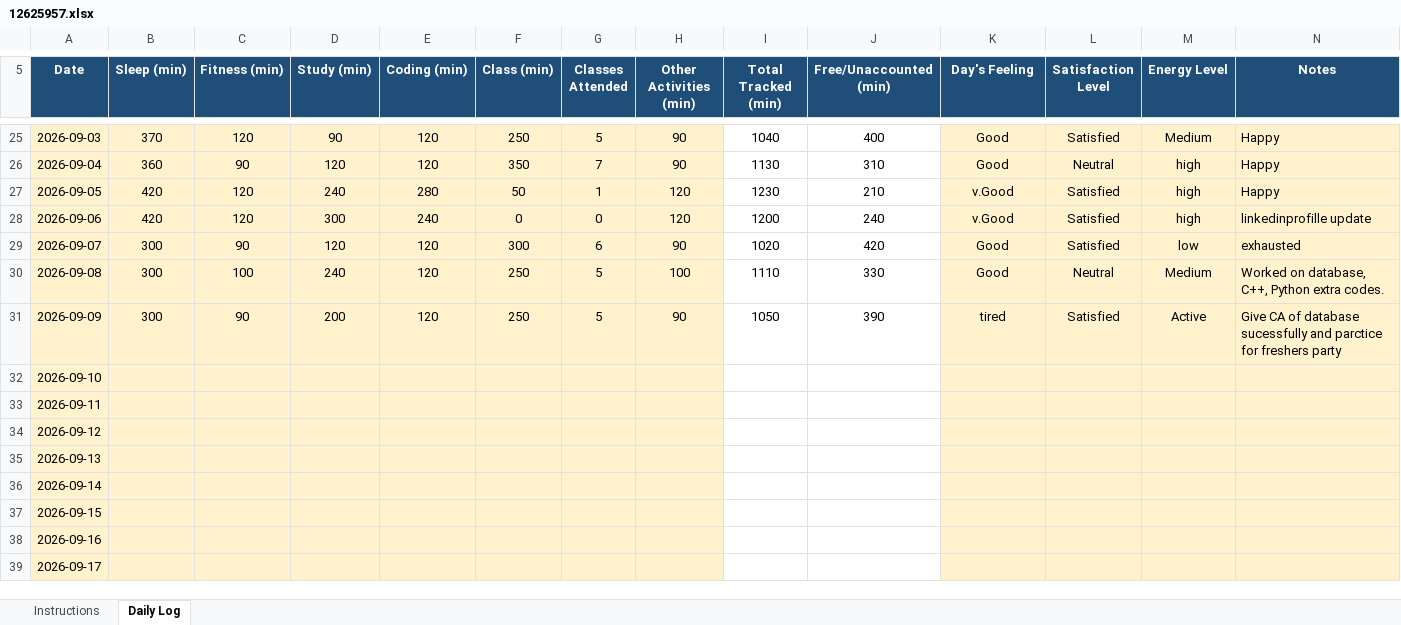
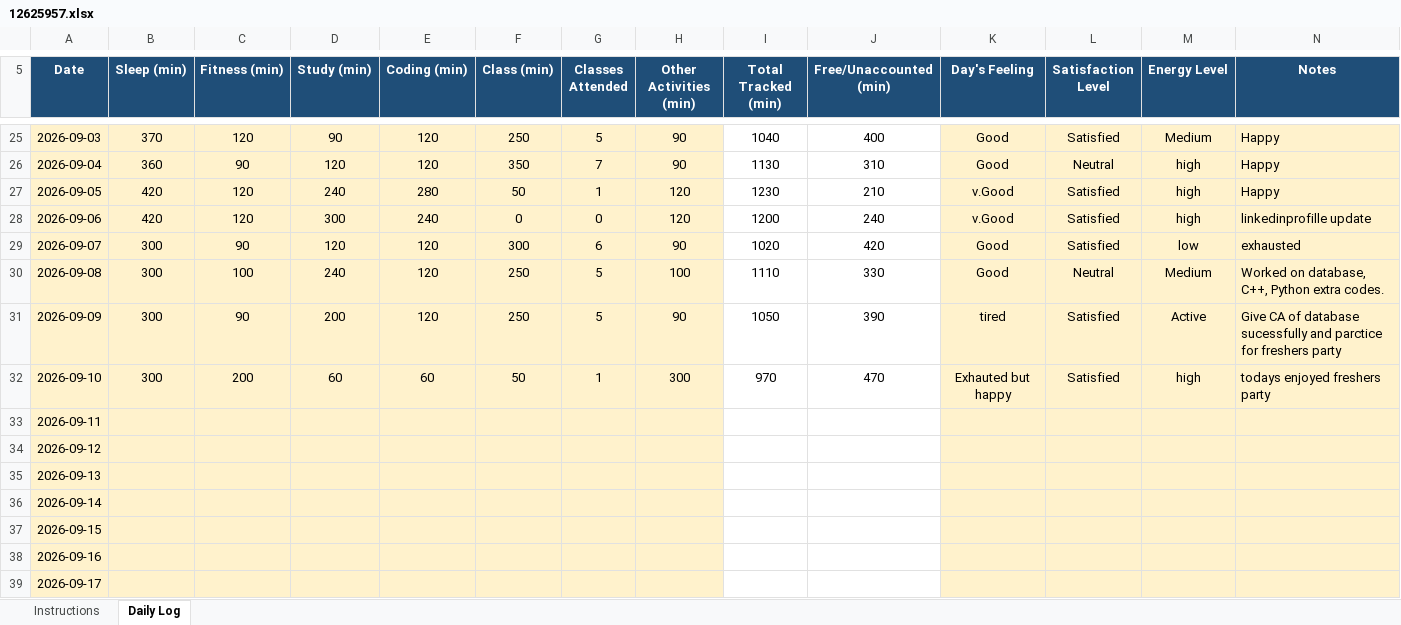
Before and after one commit to TanuSharma2004-tech/CAP776-Daily-work, an Excel workbook: 12625957.xlsx, sheet Daily Log, drawn as a sheet; only a part is shown, gaps mark what is left out; values as stored, in another font and other column widths than the file's, no borders; conditional formats not drawn; the diff names each change by its address in the sheet, - before the commit and + after, or states it on an @@ line.

Commit message:
Add files via upload

```diff
--- a/12625957.xlsx (sheet Daily Log)
+++ b/12625957.xlsx (sheet Daily Log)
-B32 (Sleep (min)): (empty)
+B32 (Sleep (min)): 300
-C32 (Fitness (min)): (empty)
+C32 (Fitness (min)): 200
-D32 (Study (min)): (empty)
+D32 (Study (min)): 60
-E32 (Coding (min)): (empty)
+E32 (Coding (min)): 60
-F32 (Class (min)): (empty)
+F32 (Class (min)): 50
-G32 (Classes Attended): (empty)
+G32 (Classes Attended): 1
-H32 (Other Activities (min)): (empty)
+H32 (Other Activities (min)): 300
-I32 (Total Tracked (min)): (empty)
+I32 (Total Tracked (min)): 970
-J32 (Free/Unaccounted (min)): (empty)
+J32 (Free/Unaccounted (min)): 470
-K32 (Day's Feeling): (empty)
+K32 (Day's Feeling): Exhauted but happy
-L32 (Satisfaction Level): (empty)
+L32 (Satisfaction Level): Satisfied
-M32 (Energy Level): (empty)
+M32 (Energy Level): high
-N32 (Notes): (empty)
+N32 (Notes): todays enjoyed freshers party
```
